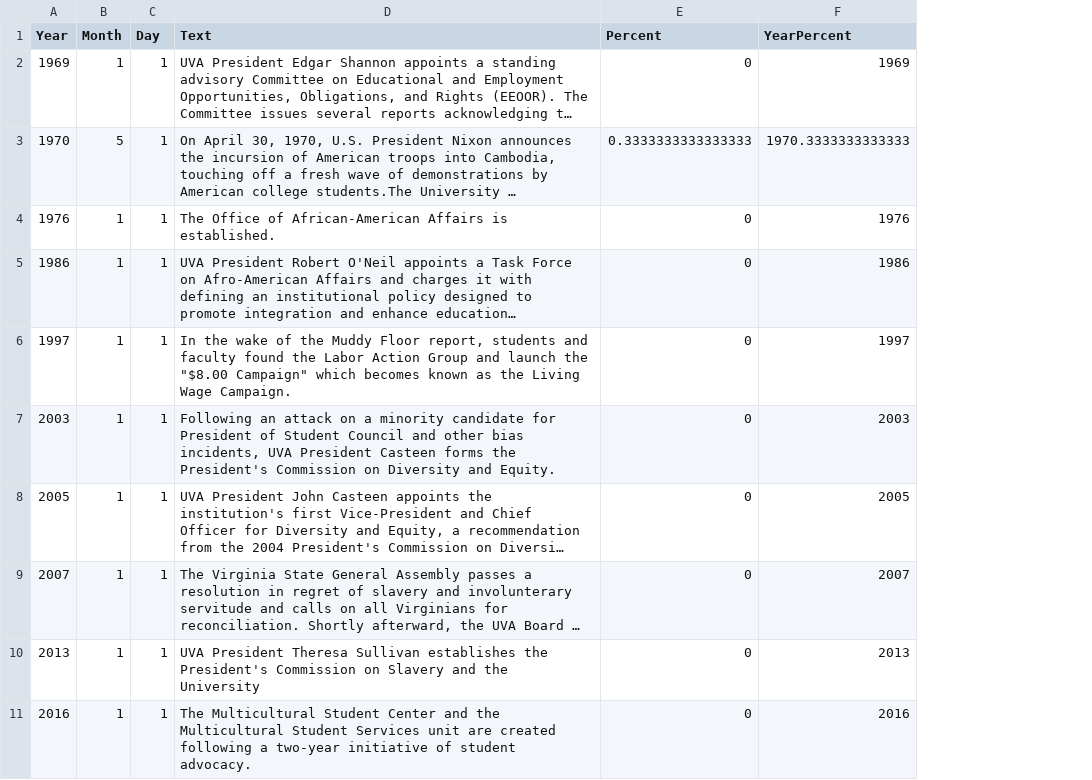
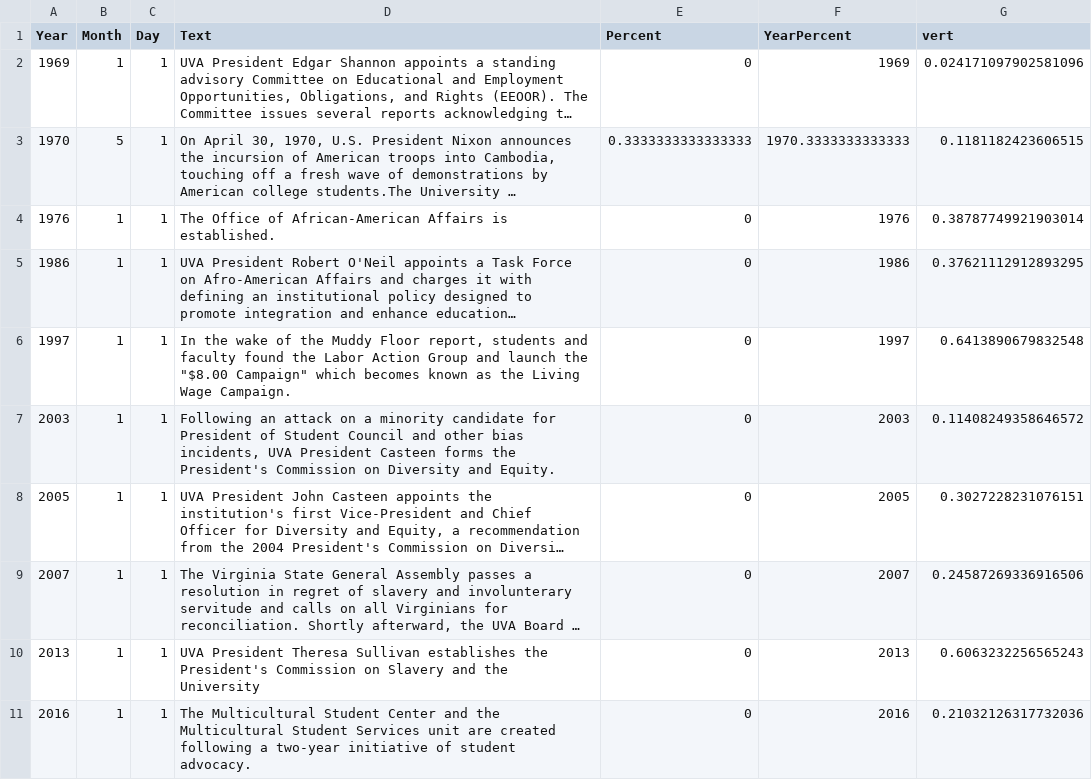
Before and after one commit to virginiaequitycenter/uvaequity_demands, a CSV file: assets/data/events.csv, drawn as a sheet; long unchanged cells end in …; the diff names each change by its address in the sheet, - before the commit and + after, or states it on an @@ line.

```diff
--- a/assets/data/events.csv
+++ b/assets/data/events.csv
+column G (vert), rows 2-11: 0.024171097902581096 | 0.1181182423606515 | 0.38787749921903014 | 0.37621112912893295 | 0.6413890679832548 | 0.11408249358646572 | 0.3027228231076151 | 0.24587269336916506 | 0.6063232256565243 | 0.21032126317732036
```
Also changed, not shown: assets/data/demands_text.csv, 8 other files.
